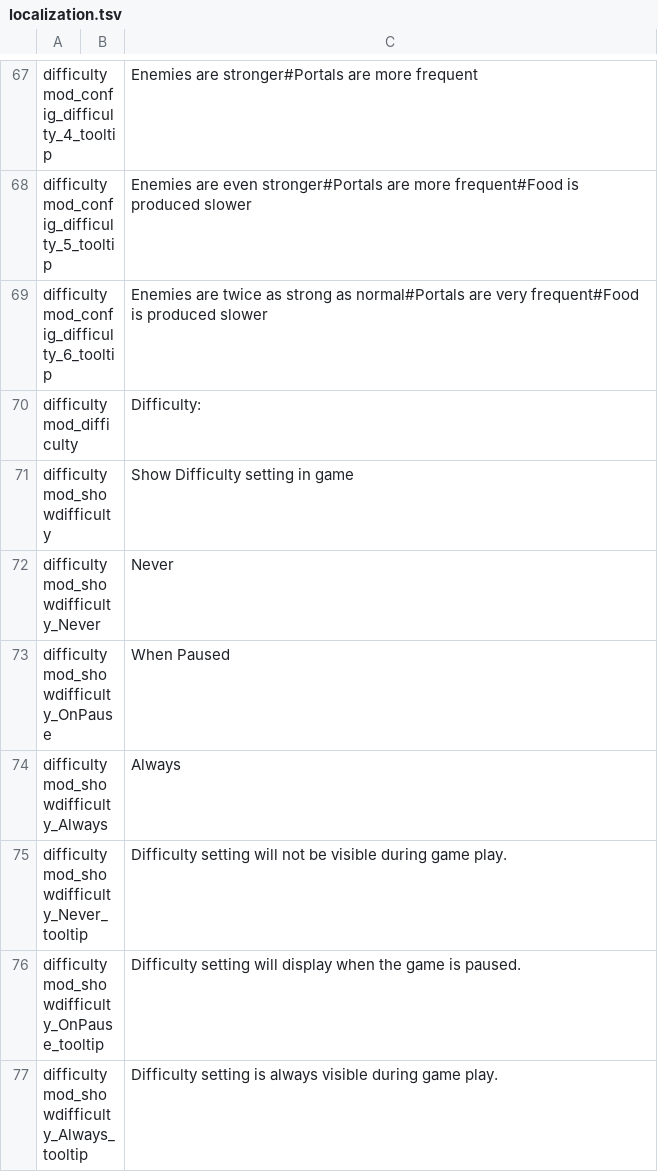
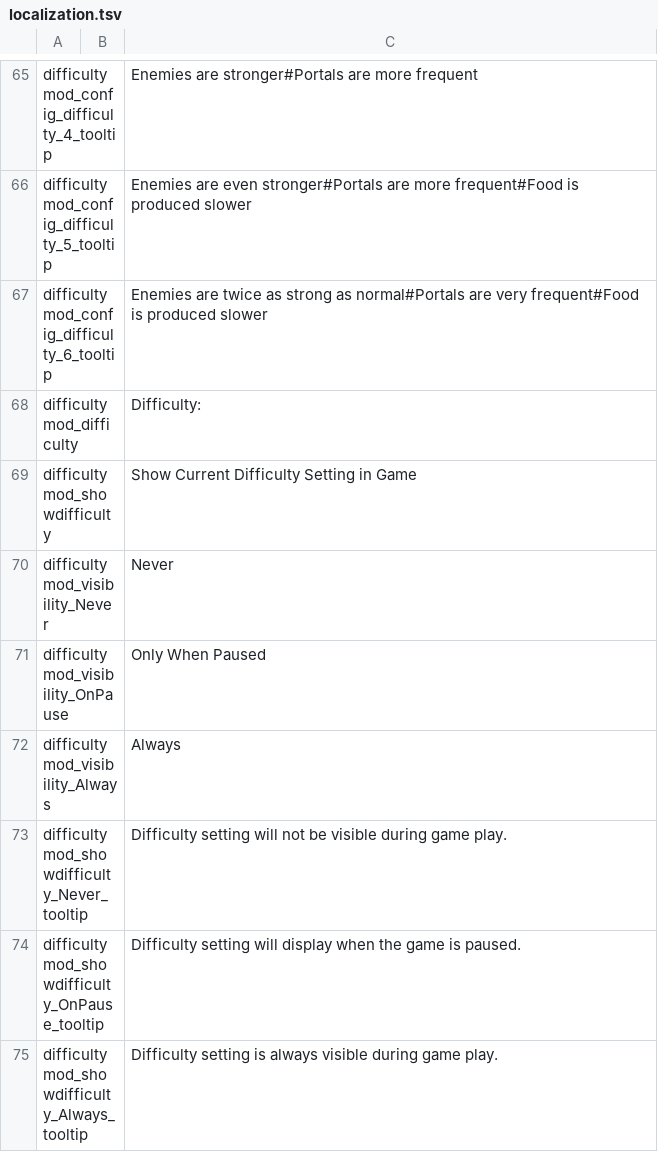
Before and after one commit to jmucchiello/stacklands-difficulty, a TSV file: localization.tsv, drawn as a sheet; only a part is shown, gaps mark what is left out; the diff covers the shown part only.

```diff
--- a/localization.tsv
+++ b/localization.tsv
@@ -70,6 +68,6 @@ difficultymod_config_difficulty_6_tooltip		Enemies are twice as strong as normal
 difficultymod_difficulty		Difficulty:
-difficultymod_showdifficulty		Show Difficulty setting in game
-difficultymod_showdifficulty_Never		Never
-difficultymod_showdifficulty_OnPause		When Paused
-difficultymod_showdifficulty_Always		Always
+difficultymod_showdifficulty		Show Current Difficulty Setting in Game
+difficultymod_visibility_Never		Never
+difficultymod_visibility_OnPause		Only When Paused
+difficultymod_visibility_Always		Always
 difficultymod_showdifficulty_Never_tooltip		Difficulty setting will not be visible during game play.
```
Also changed, not shown: 9 added rows, 3 removed rows and 5 edited cells elsewhere in this file, 17 other files.
